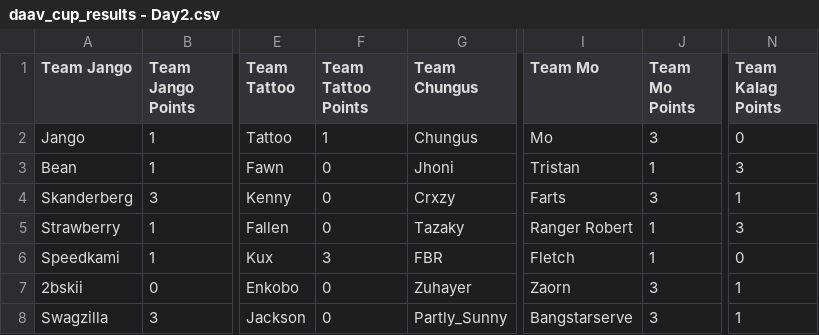
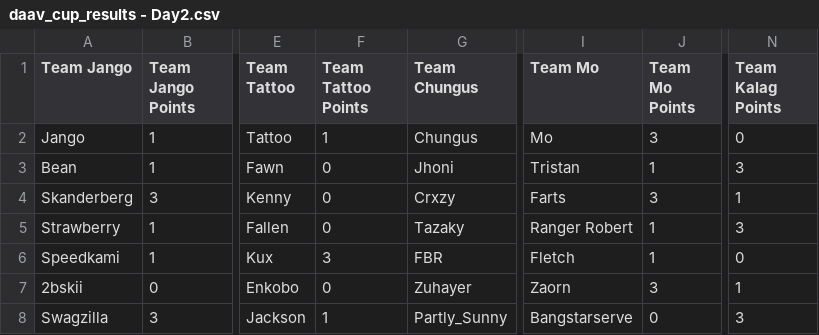
Before and after one commit to sheep-learning/daav-cup, a CSV file: data/daav_cup_results - Day2.csv, drawn as a sheet; only a part is shown, gaps mark what is left out; the diff names each change by its address in the sheet, - before the commit and + after, or states it on an @@ line.

```diff
--- a/data/daav_cup_results - Day2.csv
+++ b/data/daav_cup_results - Day2.csv
-F8 (Team Tattoo Points): 0
+F8 (Team Tattoo Points): 1
-J8 (Team Mo Points): 3
+J8 (Team Mo Points): 0
-N8 (Team Kalag Points): 1
+N8 (Team Kalag Points): 3
```
Also changed, not shown: 2 other files.
